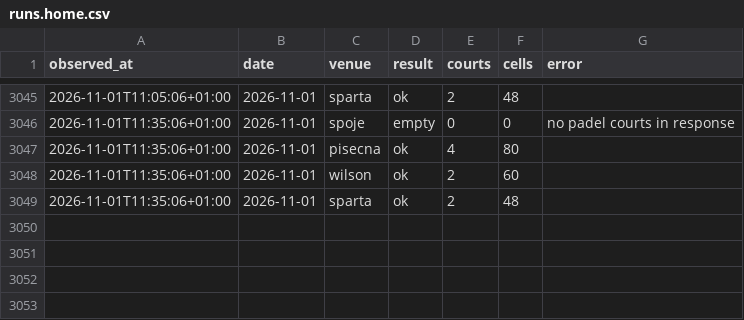
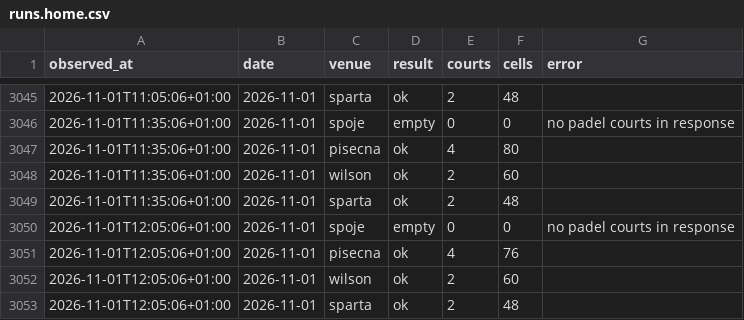
Before and after one commit to fklaban/padel-occupancy, a CSV file: data/runs.home.csv, drawn as a sheet; only a part is shown, gaps mark what is left out; the diff names each change by its address in the sheet, - before the commit and + after, or states it on an @@ line.

Commit message:
data: home snapshot 2026-11-01 12:05

```diff
--- a/data/runs.home.csv
+++ b/data/runs.home.csv
+row 3050: 2026-11-01T12:05:06+01:00 | 2026-11-01 | spoje | empty | 0 | 0 | no padel courts in response
+row 3051: 2026-11-01T12:05:06+01:00 | 2026-11-01 | pisecna | ok | 4 | 76
+row 3052: 2026-11-01T12:05:06+01:00 | 2026-11-01 | wilson | ok | 2 | 60
+row 3053: 2026-11-01T12:05:06+01:00 | 2026-11-01 | sparta | ok | 2 | 48
```
Also changed, not shown: data/cells/2026-11/2026-11-01.home.csv.
